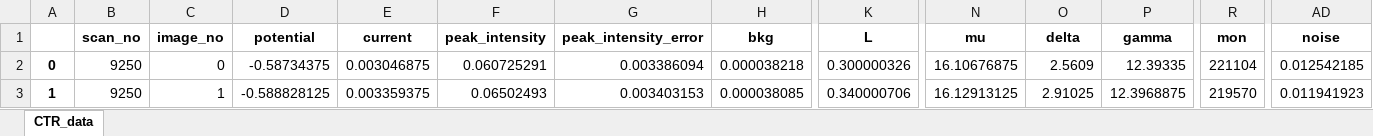
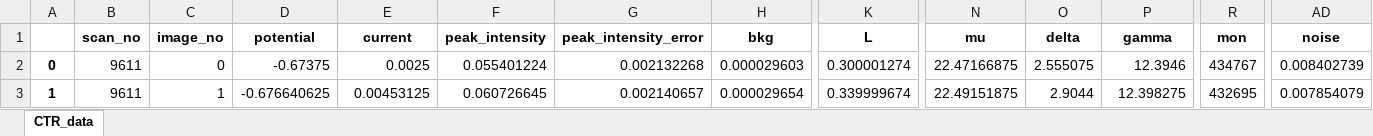
Before and after one commit to jackey-qiu/DaFy, an Excel workbook: dump_files/temp_data_ctr.xlsx, sheet CTR_data, drawn as a sheet; only a part is shown, gaps mark what is left out; values as stored, in another font and other column widths than the file's, no borders; the diff covers the shown part only; the diff names each change by its address in the sheet, - before the commit and + after, or states it on an @@ line.

Commit message:
impliment the reprocessing of old data points

```diff
--- a/dump_files/temp_data_ctr.xlsx (sheet CTR_data)
+++ b/dump_files/temp_data_ctr.xlsx (sheet CTR_data)
-B2:B3 (scan_no): 9250
+B2:B3 (scan_no): 9611
-D2 (potential): -0.58734375
+D2 (potential): -0.67375
-E2 (current): 0.003046875
+E2 (current): 0.0025
-F2 (peak_intensity): 0.060725291
+F2 (peak_intensity): 0.055401224
-G2 (peak_intensity_error): 0.003386094
+G2 (peak_intensity_error): 0.002132268
-H2 (bkg): 0.000038218
+H2 (bkg): 0.000029603
-K2 (L): 0.300000326
+K2 (L): 0.300001274
-N2 (mu): 16.10676875
+N2 (mu): 22.47166875
-O2 (delta): 2.5609
+O2 (delta): 2.555075
-P2 (gamma): 12.39335
+P2 (gamma): 12.3946
-R2 (mon): 221104
+R2 (mon): 434767
-AD2 (noise): 0.012542185
+AD2 (noise): 0.008402739
-D3 (potential): -0.588828125
+D3 (potential): -0.676640625
-E3 (current): 0.003359375
+E3 (current): 0.00453125
-F3 (peak_intensity): 0.06502493
+F3 (peak_intensity): 0.060726645
-G3 (peak_intensity_error): 0.003403153
+G3 (peak_intensity_error): 0.002140657
-H3 (bkg): 0.000038085
+H3 (bkg): 0.000029654
-K3 (L): 0.340000706
+K3 (L): 0.339999674
-N3 (mu): 16.12913125
+N3 (mu): 22.49151875
-O3 (delta): 2.91025
+O3 (delta): 2.9044
-P3 (gamma): 12.3968875
+P3 (gamma): 12.398275
-R3 (mon): 219570
+R3 (mon): 432695
-AD3 (noise): 0.011941923
+AD3 (noise): 0.007854079
```
Also changed, not shown: 18 added rows and 24 edited cells elsewhere in this sheet, 13 other files.
